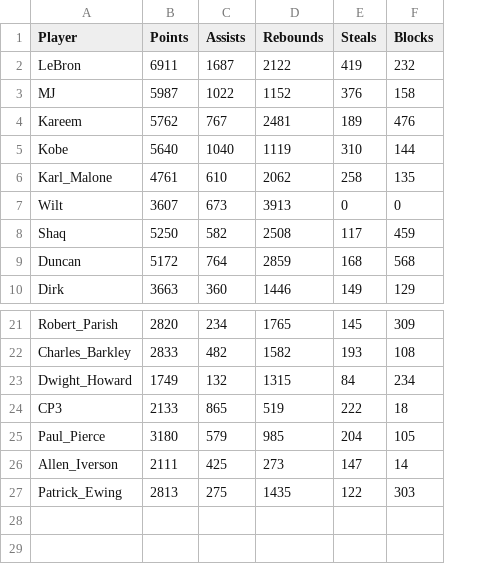
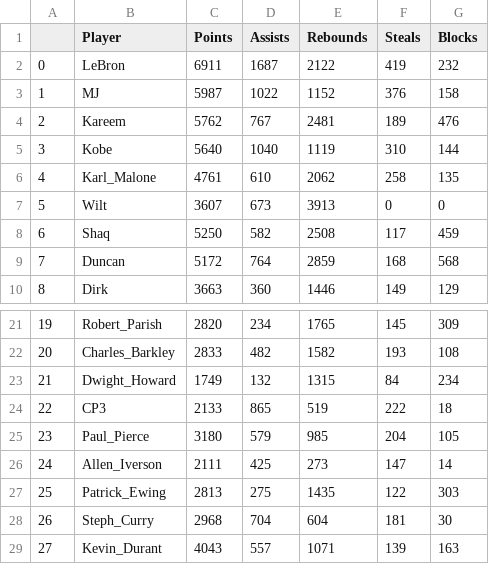
Before and after one commit to Justsecret123/NBA-Players-Stats-analysis, a CSV file: Data_playoffs.csv, drawn as a sheet; only a part is shown, gaps mark what is left out; the diff names each change by its address in the sheet, - before the commit and + after, or states it on an @@ line.

```diff
--- a/Data_playoffs.csv
+++ b/Data_playoffs.csv
+column A, rows 2-10: 0 | 1 | 2 | 3 | 4 | 5 | 6 | 7 | 8; rows 21-27: 19 | 20 | 21 | 22 | 23 | 24 | 25
+row 28: 26 | Steph_Curry | 2968 | 704 | 604 | 181 | 30
+row 29: 27 | Kevin_Durant | 4043 | 557 | 1071 | 139 | 163
```
Also changed, not shown: 2 other files.
